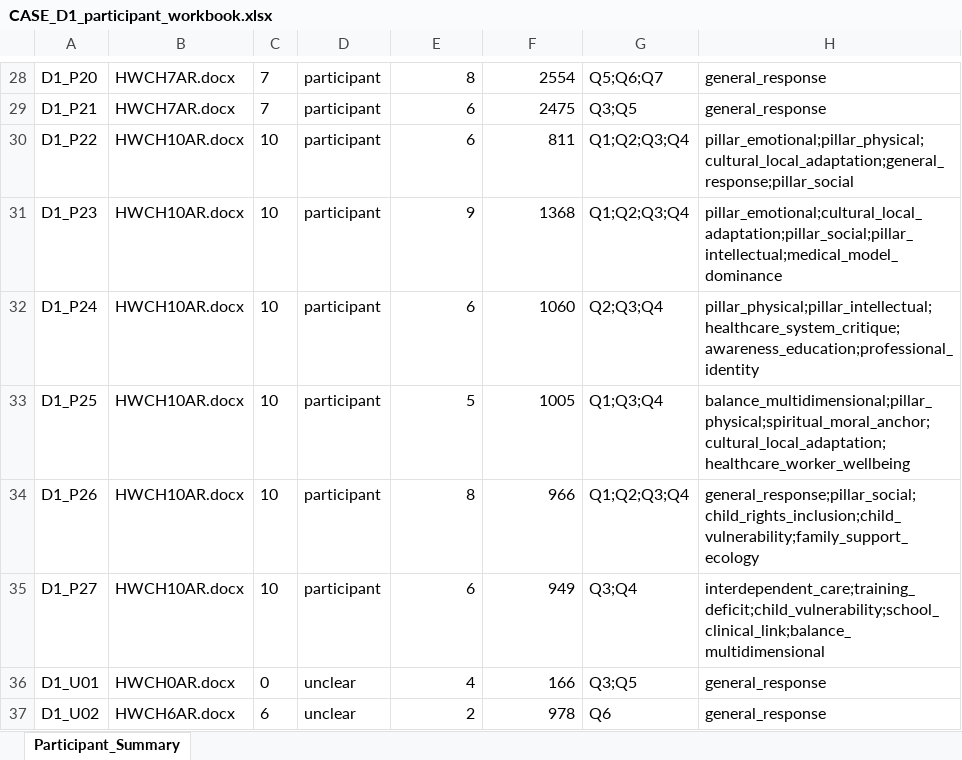
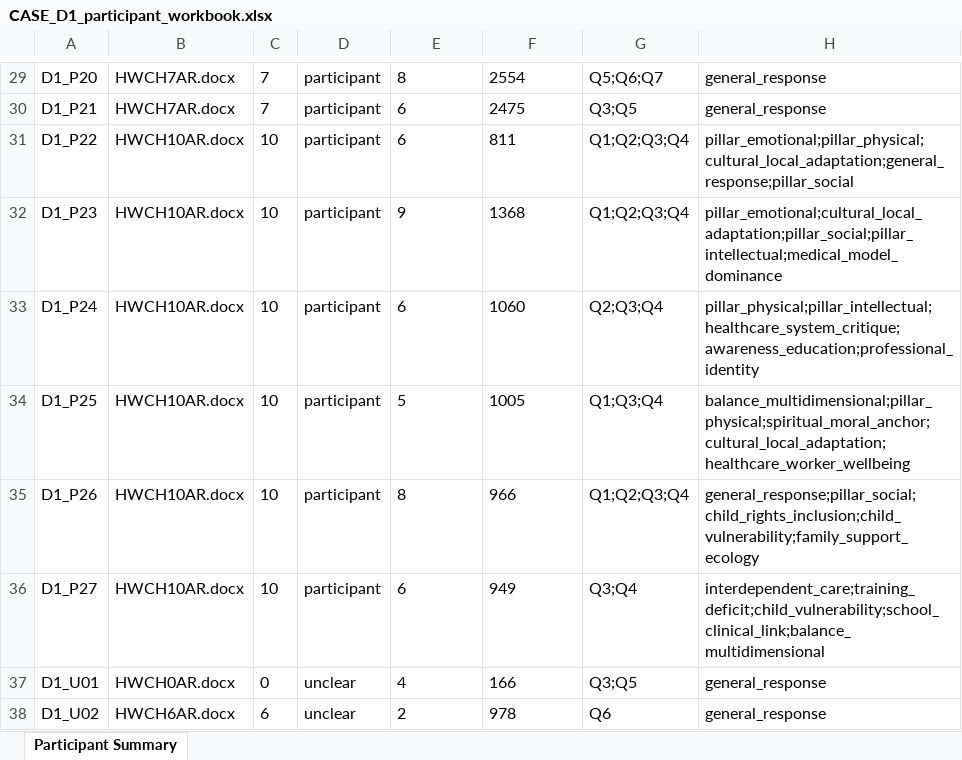
Before and after one commit to albarami/thematics, an Excel workbook: analysis/CASE_D1/OUTWARD_FACING_PACKAGE/CASE_D1_participant_workbook.xlsx, sheet Participant Summary, drawn as a sheet; only a part is shown, gaps mark what is left out; values as stored, in another font and other column widths than the file's, no borders; addresses are those after the commit; the diff covers the shown part only; the diff names each change by its address in the sheet, - before the commit and + after, or states it on an @@ line.

Commit message:
fix(CASE_D1): final evidence-alignment cleanup — resolve participant count, stale candidate-theme counts, and fallback tokens

```diff
--- a/analysis/CASE_D1/OUTWARD_FACING_PACKAGE/CASE_D1_participant_workbook.xlsx (sheet Participant Summary)
+++ b/analysis/CASE_D1/OUTWARD_FACING_PACKAGE/CASE_D1_participant_workbook.xlsx (sheet Participant Summary)
-sheet tab: Participant_Summary
+sheet tab: Participant Summary
-E29:F38 alignment: right
+E29:F38 alignment: left
```
Also changed, not shown: 2 added rows, 1 removed row and cell formats elsewhere in this sheet, analysis/CASE_D1/CASE_D1_participant_workbook.xlsx, analysis/CASE_D1/CASE_D1_theme_evidence_workbook.xlsx, 21 other files.
